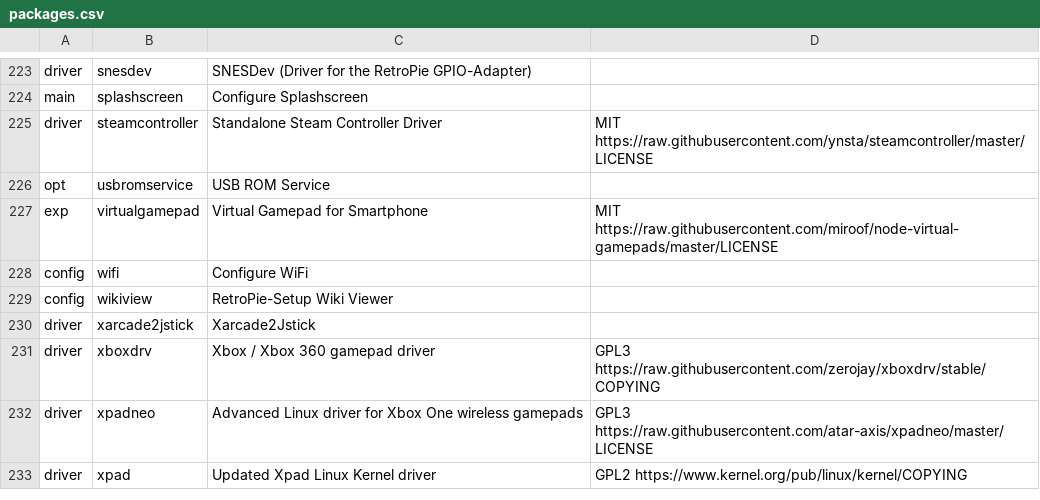
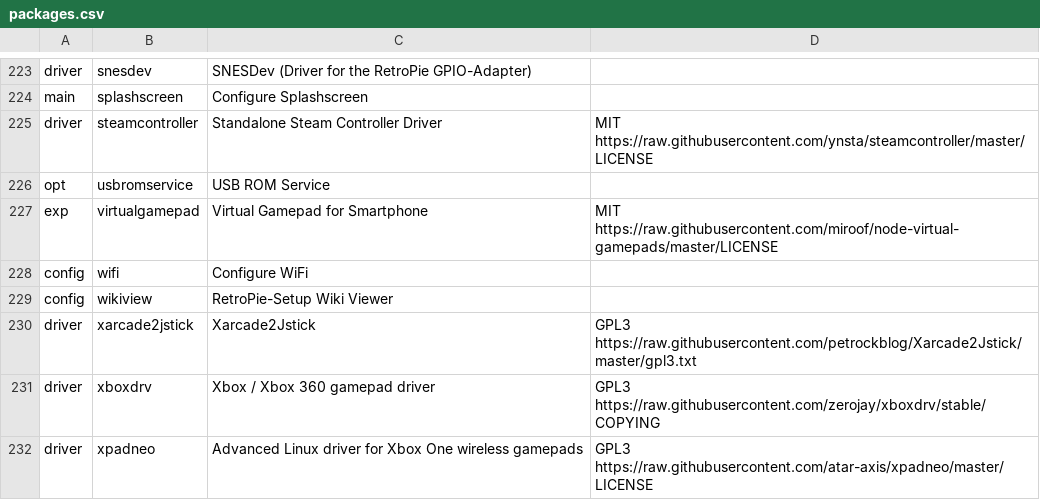
Before and after one commit to mmatyas/retropie-pkglicences, a CSV file: packages.csv, drawn as a sheet; only a part is shown, gaps mark what is left out; the shorter side is filled out with more unchanged rows; the diff covers the shown part only.

Commit message:
Deploy mmatyas/retropie-pkglicences to github.com/mmatyas/retropie-pkglicences.git:gh-pages

```diff
--- a/packages.csv
+++ b/packages.csv
@@ -229,3 +229,3 @@ config;wifi;Configure WiFi;;
 config;wikiview;RetroPie-Setup Wiki Viewer;;
-driver;xarcade2jstick;Xarcade2Jstick;;
+driver;xarcade2jstick;Xarcade2Jstick;GPL3 https://raw.githubusercontent.com/petrockblog/Xarcade2Jstick/master/gpl3.txt;
 driver;xboxdrv;Xbox / Xbox 360 gamepad driver;GPL3 https://raw.githubusercontent.com/zerojay/xboxdrv/stable/COPYING;
```
Also changed, not shown: 6 edited cells elsewhere in this file, 1 other file.
